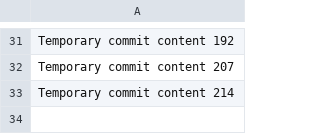
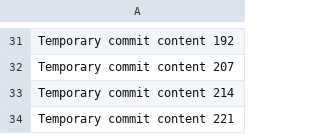
Before and after one commit to mparconleak/BookBazaar, a CSV file: data.csv, drawn as a sheet; only a part is shown, gaps mark what is left out; the diff names each change by its address in the sheet, - before the commit and + after, or states it on an @@ line.

```diff
--- a/data.csv
+++ b/data.csv
+row 34: Temporary commit content 221
```
